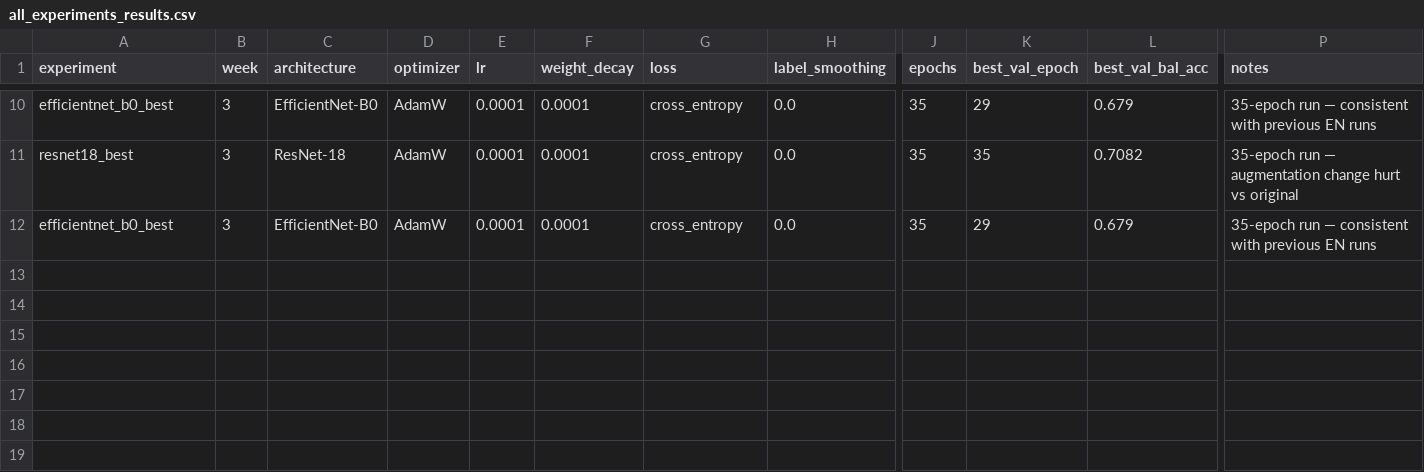
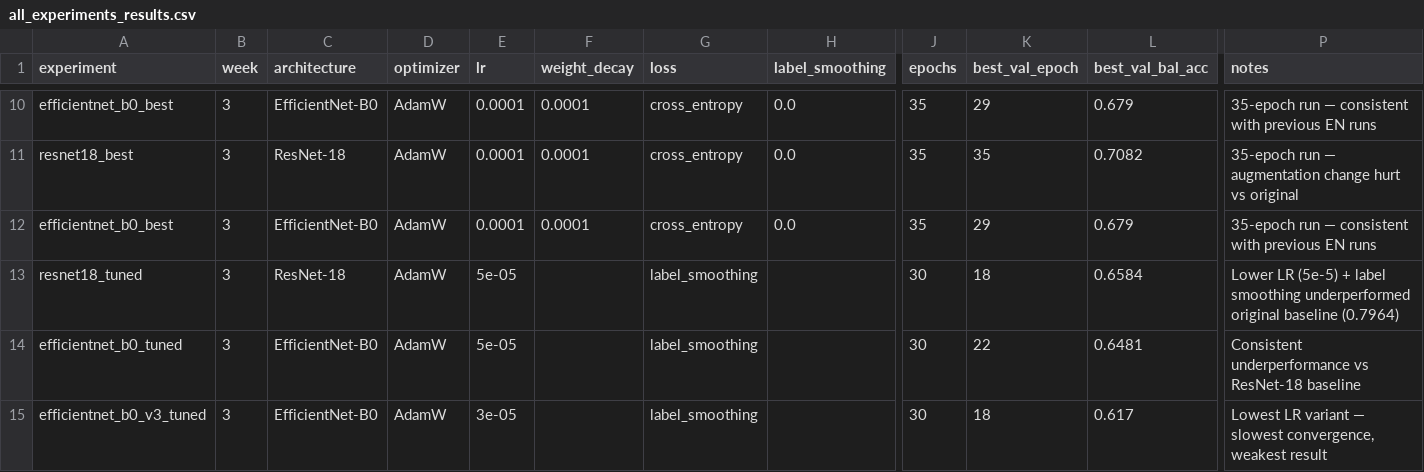
Before and after one commit to asifaliansaree/Trustworthy-AI-for-Dermatology-Imaging, a CSV file: ham10000/results/all_experiments_results.csv, drawn as a sheet; only a part is shown, gaps mark what is left out; rows hold the shown columns only; the diff names each change by its address in the sheet, - before the commit and + after, or states it on an @@ line.

Commit message:
Add tuned-LR experiment results + comparison figure
resnet18_tuned:           best val bal-acc 0.6584 ep18 (lr=5e-5)
efficientnet_b0_tuned:    best val bal-acc 0.6481 ep22 (lr=5e-5)
efficientnet_b0_v3_tuned: best val bal-acc 0.6170 ep18 (lr=3e-5)

All three underperform the original ResNet-18 baseline (0.7964).
Figure added: tuned_runs_curves.png

```diff
--- a/ham10000/results/all_experiments_results.csv
+++ b/ham10000/results/all_experiments_results.csv
+row 13: resnet18_tuned | 3 | ResNet-18 | AdamW | 5e-05 |  | label_smoothing |  | 30 | 18 | 0.6584 | Lower LR (5e-5) + label smoothing underperformed original baseline (0.7964)
+row 14: efficientnet_b0_tuned | 3 | EfficientNet-B0 | AdamW | 5e-05 |  | label_smoothing |  | 30 | 22 | 0.6481 | Consistent underperformance vs ResNet-18 baseline
+row 15: efficientnet_b0_v3_tuned | 3 | EfficientNet-B0 | AdamW | 3e-05 |  | label_smoothing |  | 30 | 18 | 0.617 | Lowest LR variant — slowest convergence, weakest result
```
Also changed, not shown: ham10000/experiments/efficientnet_b0_tuned/training_log.csv, ham10000/experiments/efficientnet_b0_v3_tuned/training_log.csv, 2 other files.
